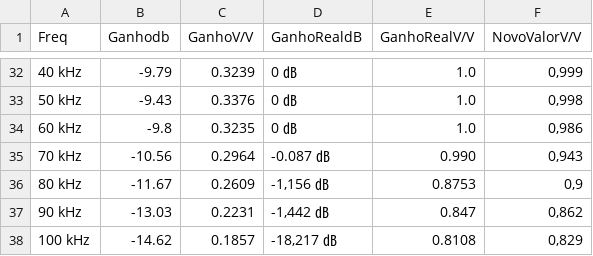
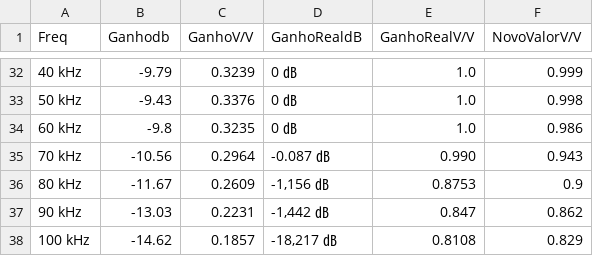
Before and after one commit to MurininSB/analogico, a CSV file: t.csv, drawn as a sheet; only a part is shown, gaps mark what is left out; the diff covers the shown part only.

```diff
--- a/t.csv
+++ b/t.csv
@@ -32,7 +32,7 @@ Freq,Ganhodb,GanhoV/V,GanhoRealdB,GanhoRealV/V,NovoValorV/V
-40 kHz,-9.79,0.3239,0 ㏈,1.0,"0,999"
-50 kHz,-9.43,0.3376,0 ㏈,1.0,"0,998"
-60 kHz,-9.8,0.3235,0 ㏈,1.0 ,"0,986"
-70 kHz,-10.56,0.2964,-0.087 ㏈,0.990,"0,943"
-80 kHz,-11.67,0.2609,"-1,156 ㏈",0.8753,"0,9"
-90 kHz,-13.03,0.2231,"-1,442 ㏈",0.847,"0,862"
-100 kHz,-14.62,0.1857,"-18,217 ㏈",0.8108,"0,829"
+40 kHz,-9.79,0.3239,0 ㏈,1.0,0.999
+50 kHz,-9.43,0.3376,0 ㏈,1.0,0.998
+60 kHz,-9.8,0.3235,0 ㏈,1.0 ,0.986
+70 kHz,-10.56,0.2964,-0.087 ㏈,0.990,0.943
+80 kHz,-11.67,0.2609,"-1,156 ㏈",0.8753,0.9
+90 kHz,-13.03,0.2231,"-1,442 ㏈",0.847,0.862
+100 kHz,-14.62,0.1857,"-18,217 ㏈",0.8108,0.829
```
Also changed, not shown: 27 edited cells elsewhere in this file.
